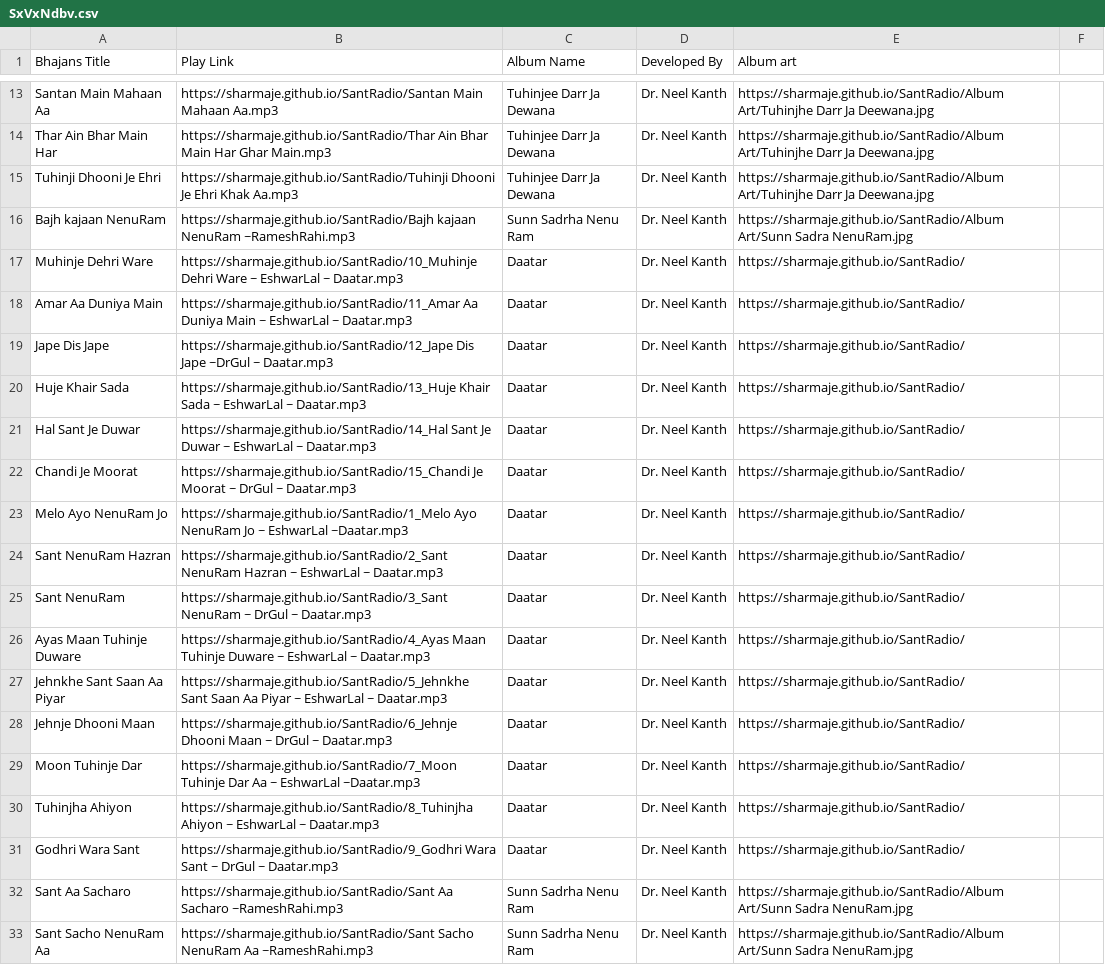
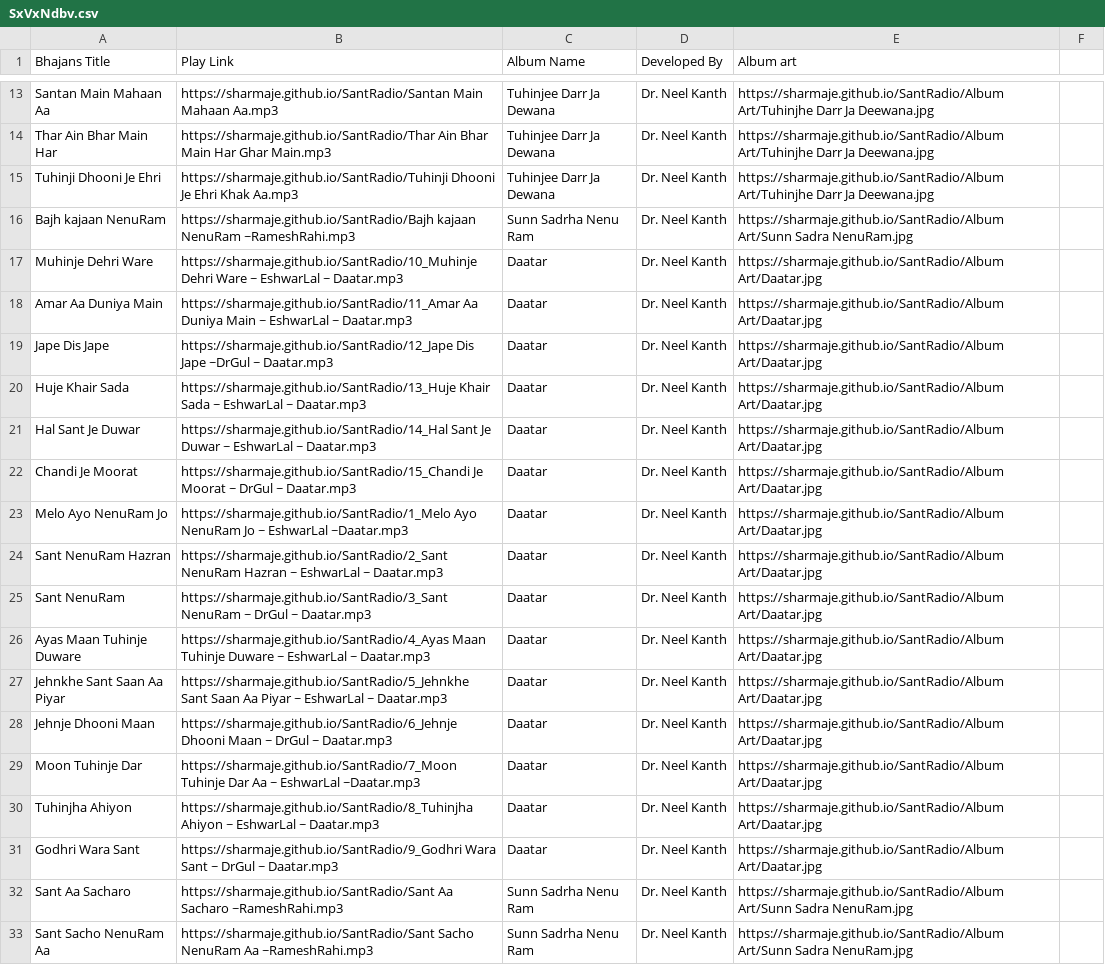
Before and after one commit to sharmaje/SantRadio, a CSV file: SxVxNdbv.csv, drawn as a sheet; only a part is shown, gaps mark what is left out; the diff covers the shown part only.

```diff
--- a/SxVxNdbv.csv
+++ b/SxVxNdbv.csv
@@ -16,17 +16,17 @@ Tuhinji Dhooni Je Ehri,https://sharmaje.github.io/SantRadio/Tuhinji Dhooni Je Eh
 Bajh kajaan NenuRam,https://sharmaje.github.io/SantRadio/Bajh kajaan NenuRam ~RameshRahi.mp3,Sunn Sadrha Nenu Ram,Dr. Neel Kanth,https://sharmaje.github.io/SantRadio/Album Art/Sunn Sadra NenuRam.jpg
-Muhinje Dehri Ware,https://sharmaje.github.io/SantRadio/10_Muhinje Dehri Ware ~ EshwarLal ~ Daatar.mp3,Daatar,Dr. Neel Kanth,https://sharmaje.github.io/SantRadio/
-Amar Aa Duniya Main,https://sharmaje.github.io/SantRadio/11_Amar Aa Duniya Main ~ EshwarLal ~ Daatar.mp3,Daatar,Dr. Neel Kanth,https://sharmaje.github.io/SantRadio/
-Jape Dis Jape,https://sharmaje.github.io/SantRadio/12_Jape Dis Jape ~DrGul ~ Daatar.mp3,Daatar,Dr. Neel Kanth,https://sharmaje.github.io/SantRadio/
-Huje Khair Sada,https://sharmaje.github.io/SantRadio/13_Huje Khair Sada ~ EshwarLal ~ Daatar.mp3,Daatar,Dr. Neel Kanth,https://sharmaje.github.io/SantRadio/
-Hal Sant Je Duwar,https://sharmaje.github.io/SantRadio/14_Hal Sant Je Duwar ~ EshwarLal ~ Daatar.mp3,Daatar,Dr. Neel Kanth,https://sharmaje.github.io/SantRadio/
-Chandi Je Moorat,https://sharmaje.github.io/SantRadio/15_Chandi Je Moorat ~ DrGul ~ Daatar.mp3,Daatar,Dr. Neel Kanth,https://sharmaje.github.io/SantRadio/
-Melo Ayo NenuRam Jo,https://sharmaje.github.io/SantRadio/1_Melo Ayo NenuRam Jo ~ EshwarLal ~Daatar.mp3,Daatar,Dr. Neel Kanth,https://sharmaje.github.io/SantRadio/
-Sant NenuRam Hazran,https://sharmaje.github.io/SantRadio/2_Sant NenuRam Hazran ~ EshwarLal ~ Daatar.mp3,Daatar,Dr. Neel Kanth,https://sharmaje.github.io/SantRadio/
-Sant NenuRam,https://sharmaje.github.io/SantRadio/3_Sant NenuRam ~ DrGul ~ Daatar.mp3,Daatar,Dr. Neel Kanth,https://sharmaje.github.io/SantRadio/
-Ayas Maan Tuhinje Duware,https://sharmaje.github.io/SantRadio/4_Ayas Maan Tuhinje Duware ~ EshwarLal ~ Daatar.mp3,Daatar,Dr. Neel Kanth,https://sharmaje.github.io/SantRadio/
-Jehnkhe Sant Saan Aa Piyar,https://sharmaje.github.io/SantRadio/5_Jehnkhe Sant Saan Aa Piyar ~ EshwarLal ~ Daatar.mp3,Daatar,Dr. Neel Kanth,https://sharmaje.github.io/SantRadio/
-Jehnje Dhooni Maan,https://sharmaje.github.io/SantRadio/6_Jehnje Dhooni Maan ~ DrGul ~ Daatar.mp3,Daatar,Dr. Neel Kanth,https://sharmaje.github.io/SantRadio/
-Moon Tuhinje Dar,https://sharmaje.github.io/SantRadio/7_Moon Tuhinje Dar Aa ~ EshwarLal ~Daatar.mp3,Daatar,Dr. Neel Kanth,https://sharmaje.github.io/SantRadio/
-Tuhinjha Ahiyon,https://sharmaje.github.io/SantRadio/8_Tuhinjha Ahiyon ~ EshwarLal ~ Daatar.mp3,Daatar,Dr. Neel Kanth,https://sharmaje.github.io/SantRadio/
-Godhri Wara Sant,https://sharmaje.github.io/SantRadio/9_Godhri Wara Sant ~ DrGul ~ Daatar.mp3,Daatar,Dr. Neel Kanth,https://sharmaje.github.io/SantRadio/
+Muhinje Dehri Ware,https://sharmaje.github.io/SantRadio/10_Muhinje Dehri Ware ~ EshwarLal ~ Daatar.mp3,Daatar,Dr. Neel Kanth,https://sharmaje.github.io/SantRadio/Album Art/Daatar.jpg
+Amar Aa Duniya Main,https://sharmaje.github.io/SantRadio/11_Amar Aa Duniya Main ~ EshwarLal ~ Daatar.mp3,Daatar,Dr. Neel Kanth,https://sharmaje.github.io/SantRadio/Album Art/Daatar.jpg
+Jape Dis Jape,https://sharmaje.github.io/SantRadio/12_Jape Dis Jape ~DrGul ~ Daatar.mp3,Daatar,Dr. Neel Kanth,https://sharmaje.github.io/SantRadio/Album Art/Daatar.jpg
+Huje Khair Sada,https://sharmaje.github.io/SantRadio/13_Huje Khair Sada ~ EshwarLal ~ Daatar.mp3,Daatar,Dr. Neel Kanth,https://sharmaje.github.io/SantRadio/Album Art/Daatar.jpg
+Hal Sant Je Duwar,https://sharmaje.github.io/SantRadio/14_Hal Sant Je Duwar ~ EshwarLal ~ Daatar.mp3,Daatar,Dr. Neel Kanth,https://sharmaje.github.io/SantRadio/Album Art/Daatar.jpg
+Chandi Je Moorat,https://sharmaje.github.io/SantRadio/15_Chandi Je Moorat ~ DrGul ~ Daatar.mp3,Daatar,Dr. Neel Kanth,https://sharmaje.github.io/SantRadio/Album Art/Daatar.jpg
+Melo Ayo NenuRam Jo,https://sharmaje.github.io/SantRadio/1_Melo Ayo NenuRam Jo ~ EshwarLal ~Daatar.mp3,Daatar,Dr. Neel Kanth,https://sharmaje.github.io/SantRadio/Album Art/Daatar.jpg
+Sant NenuRam Hazran,https://sharmaje.github.io/SantRadio/2_Sant NenuRam Hazran ~ EshwarLal ~ Daatar.mp3,Daatar,Dr. Neel Kanth,https://sharmaje.github.io/SantRadio/Album Art/Daatar.jpg
+Sant NenuRam,https://sharmaje.github.io/SantRadio/3_Sant NenuRam ~ DrGul ~ Daatar.mp3,Daatar,Dr. Neel Kanth,https://sharmaje.github.io/SantRadio/Album Art/Daatar.jpg
+Ayas Maan Tuhinje Duware,https://sharmaje.github.io/SantRadio/4_Ayas Maan Tuhinje Duware ~ EshwarLal ~ Daatar.mp3,Daatar,Dr. Neel Kanth,https://sharmaje.github.io/SantRadio/Album Art/Daatar.jpg
+Jehnkhe Sant Saan Aa Piyar,https://sharmaje.github.io/SantRadio/5_Jehnkhe Sant Saan Aa Piyar ~ EshwarLal ~ Daatar.mp3,Daatar,Dr. Neel Kanth,https://sharmaje.github.io/SantRadio/Album Art/Daatar.jpg
+Jehnje Dhooni Maan,https://sharmaje.github.io/SantRadio/6_Jehnje Dhooni Maan ~ DrGul ~ Daatar.mp3,Daatar,Dr. Neel Kanth,https://sharmaje.github.io/SantRadio/Album Art/Daatar.jpg
+Moon Tuhinje Dar,https://sharmaje.github.io/SantRadio/7_Moon Tuhinje Dar Aa ~ EshwarLal ~Daatar.mp3,Daatar,Dr. Neel Kanth,https://sharmaje.github.io/SantRadio/Album Art/Daatar.jpg
+Tuhinjha Ahiyon,https://sharmaje.github.io/SantRadio/8_Tuhinjha Ahiyon ~ EshwarLal ~ Daatar.mp3,Daatar,Dr. Neel Kanth,https://sharmaje.github.io/SantRadio/Album Art/Daatar.jpg
+Godhri Wara Sant,https://sharmaje.github.io/SantRadio/9_Godhri Wara Sant ~ DrGul ~ Daatar.mp3,Daatar,Dr. Neel Kanth,https://sharmaje.github.io/SantRadio/Album Art/Daatar.jpg
 Sant Aa Sacharo,https://sharmaje.github.io/SantRadio/Sant Aa Sacharo ~RameshRahi.mp3,Sunn Sadrha Nenu Ram,Dr. Neel Kanth,https://sharmaje.github.io/SantRadio/Album Art/Sunn Sadra NenuRam.jpg
```
Also changed, not shown: 18 edited cells elsewhere in this file.
